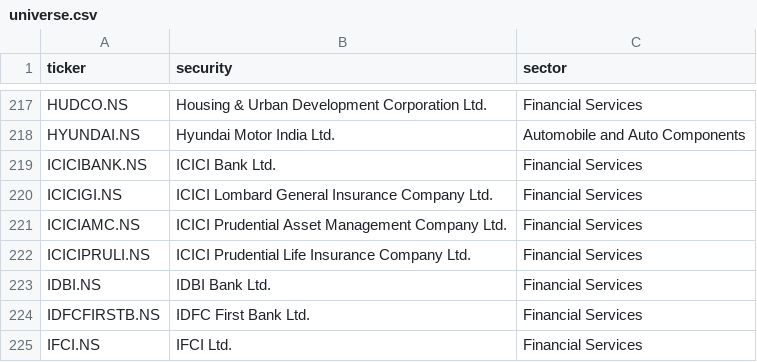
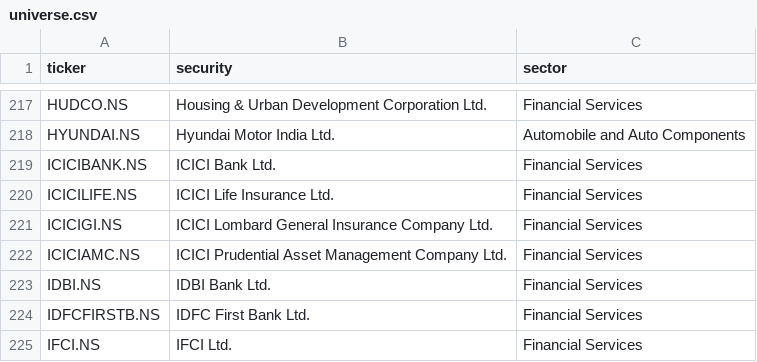
Before and after one commit to smsyed994-lang/MOMENTUM, a CSV file: momentum_data_nse500/universe.csv, drawn as a sheet; only a part is shown, gaps mark what is left out.

Commit message:
Update data 2026-10-27 11:02 UTC

```diff
--- a/momentum_data_nse500/universe.csv
+++ b/momentum_data_nse500/universe.csv
@@ -219,5 +219,5 @@ HYUNDAI.NS,Hyundai Motor India Ltd.,Automobile and Auto Components
 ICICIBANK.NS,ICICI Bank Ltd.,Financial Services
+ICICILIFE.NS,ICICI Life Insurance Ltd.,Financial Services
 ICICIGI.NS,ICICI Lombard General Insurance Company Ltd.,Financial Services
 ICICIAMC.NS,ICICI Prudential Asset Management Company Ltd.,Financial Services
-ICICIPRULI.NS,ICICI Prudential Life Insurance Company Ltd.,Financial Services
 IDBI.NS,IDBI Bank Ltd.,Financial Services
```
Also changed, not shown: 1 other file.
